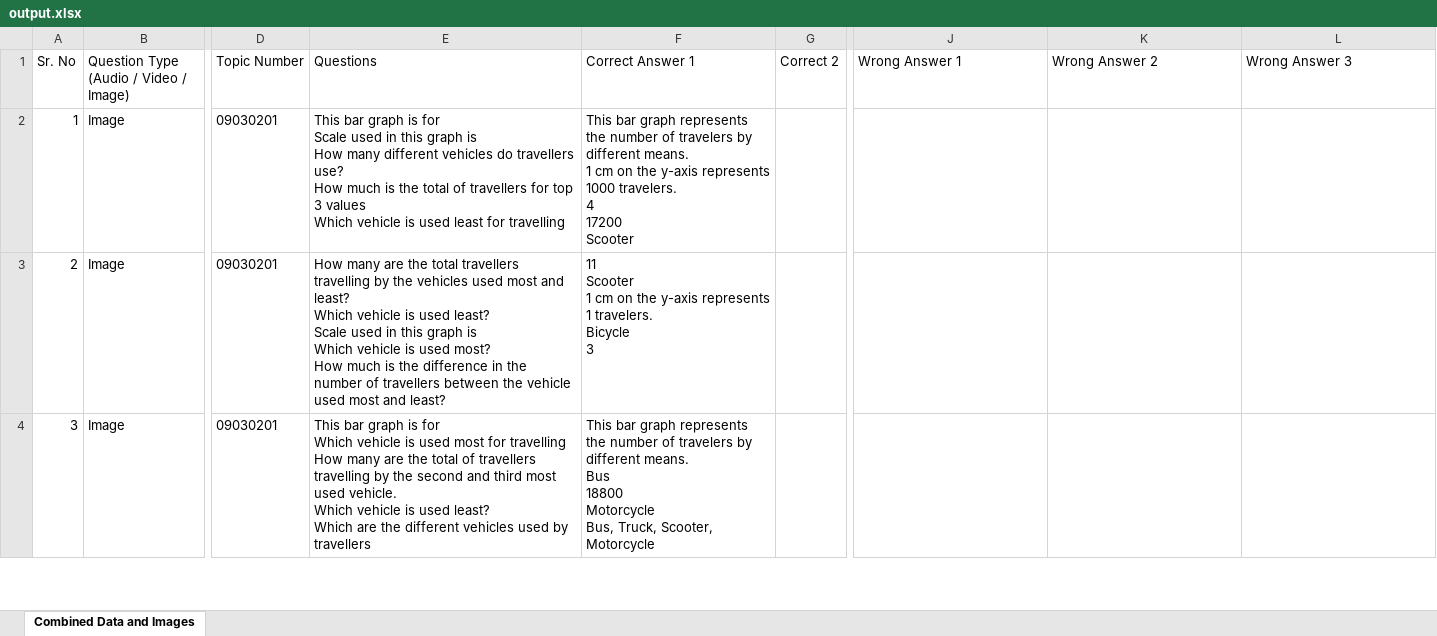
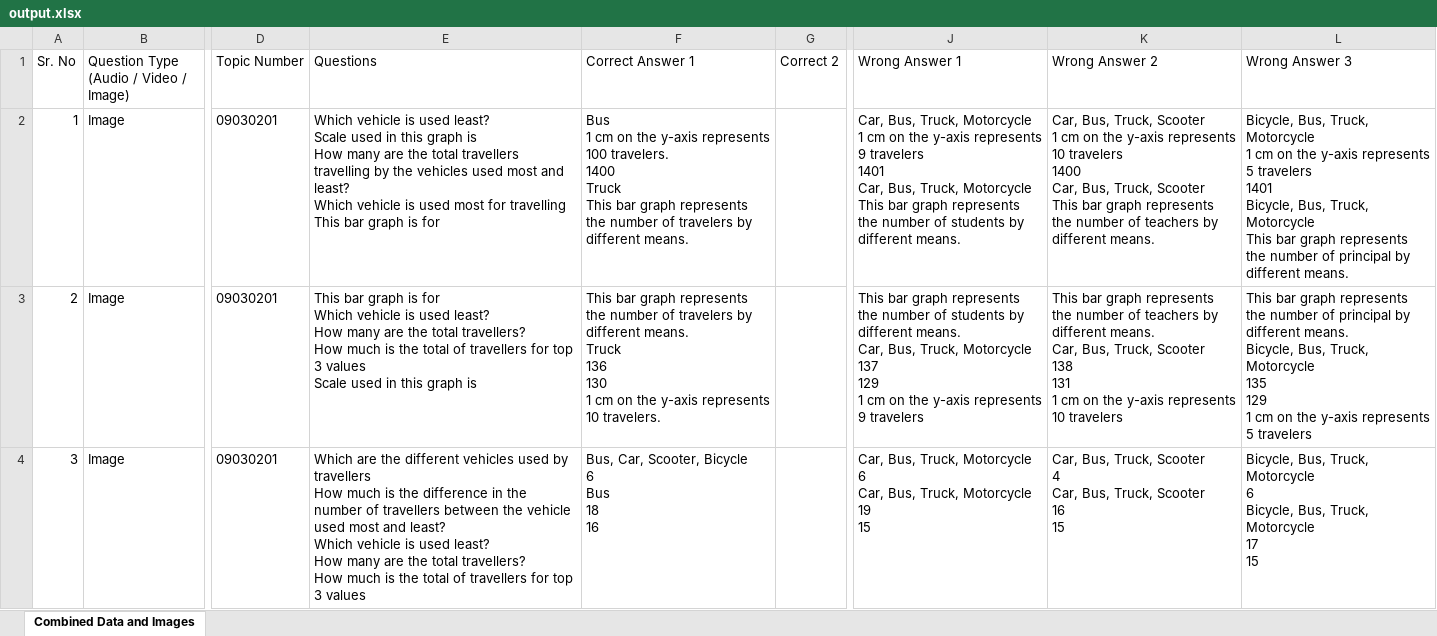
Before and after one commit to BrawlerXull/Ganit-App-Prototype, an Excel workbook: output.xlsx, sheet Combined Data and Images, drawn as a sheet; only a part is shown, gaps mark what is left out; values as stored, in another font and other column widths than the file's, no borders; ↵ is a line break in a cell; the diff covers the shown part only; the diff names each change by its address in the sheet, - before the commit and + after, or states it on an @@ line.

Commit message:
Added dummy values for list of vehicles answers

```diff
--- a/output.xlsx (sheet Combined Data and Images)
+++ b/output.xlsx (sheet Combined Data and Images)
-E2 (Questions): This bar graph is for ↵ Scale used in this graph is ↵ How many different vehicles do travellers use? ↵ How much is the total of travellers for top 3 values ↵ Which vehicle is used least for travelling
+E2 (Questions): Which vehicle is used least? ↵ Scale used in this graph is ↵ How many are the total travellers travelling by the vehicles used most and least? ↵ Which vehicle is used most for travelling ↵ This bar graph is for
-F2 (Correct Answer 1): This bar graph represents the number of travelers by different means. ↵ 1 cm on the y-axis represents 1000 travelers. ↵ 4 ↵ 17200 ↵ Scooter
+F2 (Correct Answer 1): Bus ↵ 1 cm on the y-axis represents 100 travelers. ↵ 1400 ↵ Truck ↵ This bar graph represents the number of travelers by different means.
-J2 (Wrong Answer 1): (empty)
+J2 (Wrong Answer 1): Car, Bus, Truck, Motorcycle ↵ 1 cm on the y-axis represents 9 travelers ↵ 1401 ↵ Car, Bus, Truck, Motorcycle ↵ This bar graph represents the number of students by different means.
-K2 (Wrong Answer 2): (empty)
+K2 (Wrong Answer 2): Car, Bus, Truck, Scooter ↵ 1 cm on the y-axis represents 10 travelers ↵ 1400 ↵ Car, Bus, Truck, Scooter ↵ This bar graph represents the number of teachers by different means.
-L2 (Wrong Answer 3): (empty)
+L2 (Wrong Answer 3): Bicycle, Bus, Truck, Motorcycle ↵ 1 cm on the y-axis represents 5 travelers ↵ 1401 ↵ Bicycle, Bus, Truck, Motorcycle ↵ This bar graph represents the number of principal by different means.
-E3 (Questions): How many are the total travellers travelling by the vehicles used most and least? ↵ Which vehicle is used least? ↵ Scale used in this graph is ↵ Which vehicle is used most? ↵ How much is the difference in the number of travellers between the vehicle used most and least?
+E3 (Questions): This bar graph is for ↵ Which vehicle is used least? ↵ How many are the total travellers? ↵ How much is the total of travellers for top 3 values ↵ Scale used in this graph is
-F3 (Correct Answer 1): 11 ↵ Scooter ↵ 1 cm on the y-axis represents 1 travelers. ↵ Bicycle ↵ 3
+F3 (Correct Answer 1): This bar graph represents the number of travelers by different means. ↵ Truck ↵ 136 ↵ 130 ↵ 1 cm on the y-axis represents 10 travelers.
-J3 (Wrong Answer 1): (empty)
+J3 (Wrong Answer 1): This bar graph represents the number of students by different means. ↵ Car, Bus, Truck, Motorcycle ↵ 137 ↵ 129 ↵ 1 cm on the y-axis represents 9 travelers
-K3 (Wrong Answer 2): (empty)
+K3 (Wrong Answer 2): This bar graph represents the number of teachers by different means. ↵ Car, Bus, Truck, Scooter ↵ 138 ↵ 131 ↵ 1 cm on the y-axis represents 10 travelers
-L3 (Wrong Answer 3): (empty)
+L3 (Wrong Answer 3): This bar graph represents the number of principal by different means. ↵ Bicycle, Bus, Truck, Motorcycle ↵ 135 ↵ 129 ↵ 1 cm on the y-axis represents 5 travelers
-E4 (Questions): This bar graph is for ↵ Which vehicle is used most for travelling ↵ How many are the total of travellers travelling by the second and third most used vehicle. ↵ Which vehicle is used least? ↵ Which are the different vehicles used by travellers
+E4 (Questions): Which are the different vehicles used by travellers ↵ How much is the difference in the number of travellers between the vehicle used most and least? ↵ Which vehicle is used least? ↵ How many are the total travellers? ↵ How much is the total of travellers for top 3 values
-F4 (Correct Answer 1): This bar graph represents the number of travelers by different means. ↵ Bus ↵ 18800 ↵ Motorcycle ↵ Bus, Truck, Scooter, Motorcycle
+F4 (Correct Answer 1): Bus, Car, Scooter, Bicycle ↵ 6 ↵ Bus ↵ 18 ↵ 16
-J4 (Wrong Answer 1): (empty)
+J4 (Wrong Answer 1): Car, Bus, Truck, Motorcycle ↵ 6 ↵ Car, Bus, Truck, Motorcycle ↵ 19 ↵ 15
-K4 (Wrong Answer 2): (empty)
+K4 (Wrong Answer 2): Car, Bus, Truck, Scooter ↵ 4 ↵ Car, Bus, Truck, Scooter ↵ 16 ↵ 15
-L4 (Wrong Answer 3): (empty)
+L4 (Wrong Answer 3): Bicycle, Bus, Truck, Motorcycle ↵ 6 ↵ Bicycle, Bus, Truck, Motorcycle ↵ 17 ↵ 15
```
Also changed, not shown: 985 edited cells elsewhere in this sheet, 2 other files.
